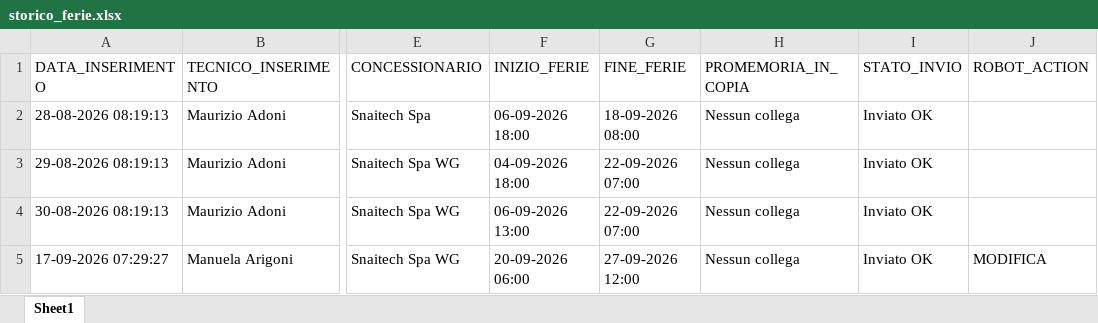
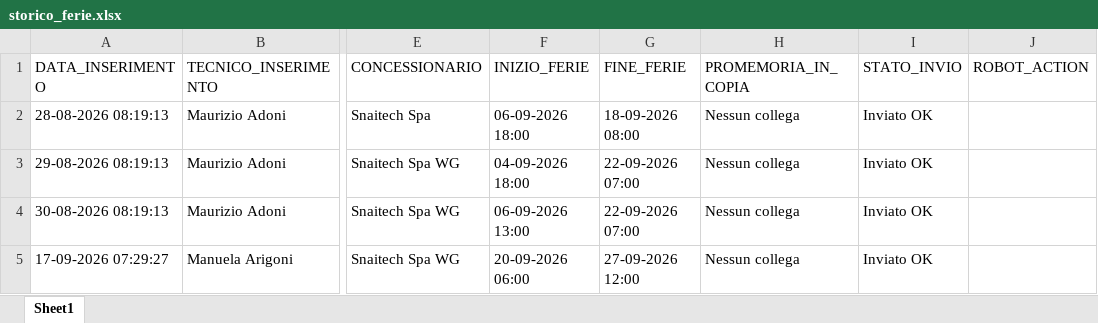
Before and after one commit to wingamingsrl/sistema-ferie, an Excel workbook: storico_ferie.xlsx, sheet Sheet1, drawn as a sheet; only a part is shown, gaps mark what is left out; values as stored, in another font and other column widths than the file's, no borders; the diff names each change by its address in the sheet, - before the commit and + after, or states it on an @@ line.

```diff
--- a/storico_ferie.xlsx (sheet Sheet1)
+++ b/storico_ferie.xlsx (sheet Sheet1)
-J5 (ROBOT_ACTION): MODIFICA
+J5 (ROBOT_ACTION): (empty)
```
